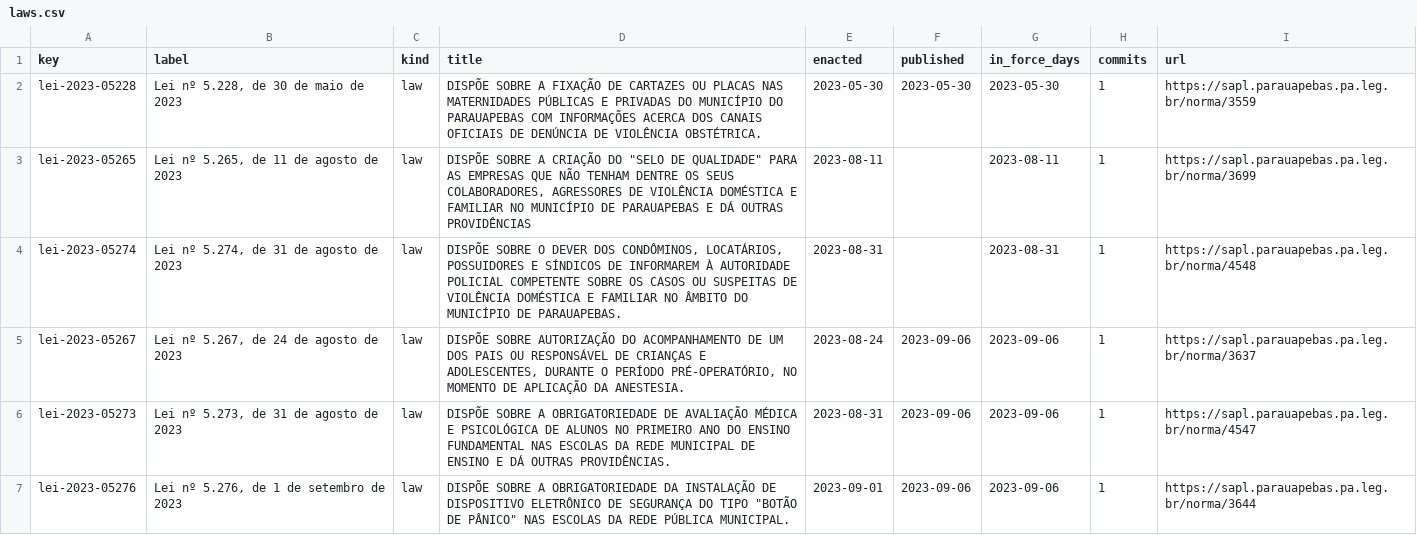
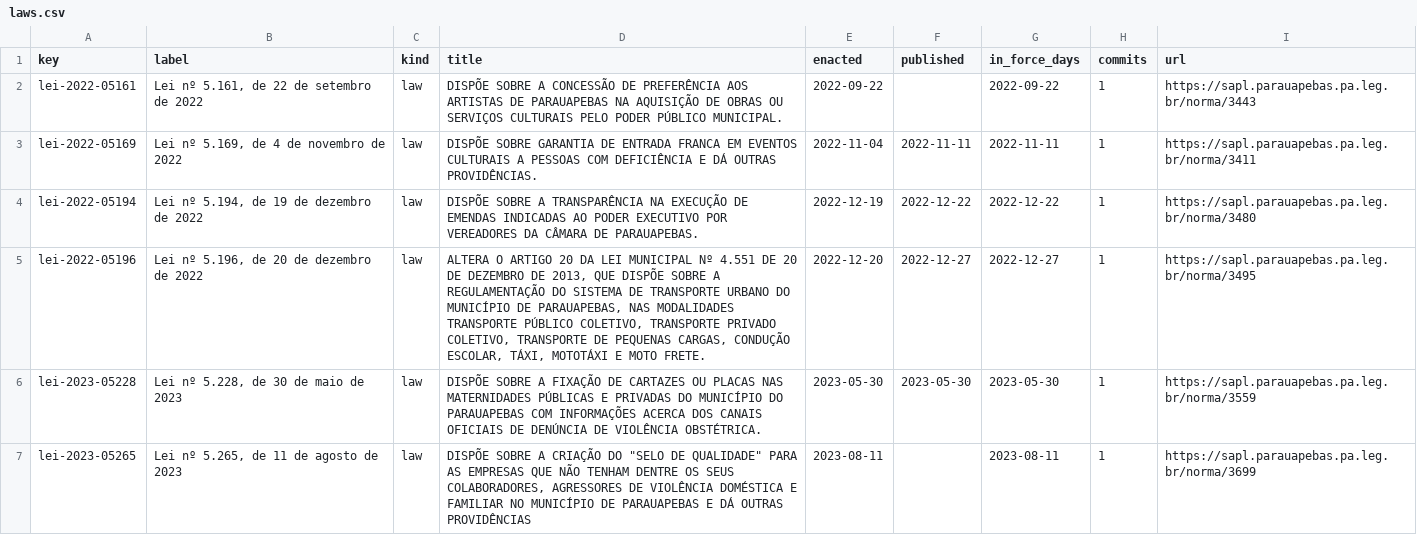
Before and after one commit to lexifina/brazil-parauapebas-city-law, a CSV file: data/laws.csv, drawn as a sheet; only a part is shown; the shorter side is filled out with more unchanged rows.

Commit message:
Documentation, tables, tools and REPRODUCE.md
Appended 4 commits to d63ae831ac03; corpus sha256 c938e788eb3d2f8a12f8d65f6de09b69866bb749ff32afd04b3be8d2c533f1ee, data retrieved 2026-11-06.

```diff
--- a/data/laws.csv
+++ b/data/laws.csv
@@ -1,2 +1,6 @@
 key,label,kind,title,enacted,published,in_force_days,commits,url
+lei-2022-05161,"Lei nº 5.161, de 22 de setembro de 2022",law,DISPÕE SOBRE A CONCESSÃO DE PREFERÊNCIA AOS ARTISTAS DE PARAUAPEBAS NA AQUISIÇÃO DE OBRAS OU SERVIÇOS CULTURAIS PELO PODER PÚBLICO MUNICIPAL.,2022-09-22,,2022-09-22,1,https://sapl.parauapebas.pa.leg.br/norma/3443
+lei-2022-05169,"Lei nº 5.169, de 4 de novembro de 2022",law,DISPÕE SOBRE GARANTIA DE ENTRADA FRANCA EM EVENTOS CULTURAIS A PESSOAS COM DEFICIÊNCIA E DÁ OUTRAS PROVIDÊNCIAS.,2022-11-04,2022-11-11,2022-11-11,1,https://sapl.parauapebas.pa.leg.br/norma/3411
+lei-2022-05194,"Lei nº 5.194, de 19 de dezembro de 2022",law,DISPÕE SOBRE A TRANSPARÊNCIA NA EXECUÇÃO DE EMENDAS INDICADAS AO PODER EXECUTIVO POR VEREADORES DA CÂMARA DE PARAUAPEBAS.,2022-12-19,2022-12-22,2022-12-22,1,https://sapl.parauapebas.pa.leg.br/norma/3480
+lei-2022-05196,"Lei nº 5.196, de 20 de dezembro de 2022",law,"ALTERA O ARTIGO 20 DA LEI MUNICIPAL Nº 4.551 DE 20 DE DEZEMBRO DE 2013, QUE DISPÕE SOBRE A REGULAMENTAÇÃO DO SISTEMA DE TRANSPORTE URBANO DO MUNICÍPIO DE PARAUAPEBAS, NAS MODALIDADES TRANSPORTE PÚBLICO COLETIVO, TRANSPORTE PRIVADO COLETIVO, TRANSPORTE DE PEQUENAS CARGAS, CONDUÇÃO ESCOLAR, TÁXI, MOTOTÁXI E MOTO FRETE.",2022-12-20,2022-12-27,2022-12-27,1,https://sapl.parauapebas.pa.leg.br/norma/3495
 lei-2023-05228,"Lei nº 5.228, de 30 de maio de 2023",law,DISPÕE SOBRE A FIXAÇÃO DE CARTAZES OU PLACAS NAS MATERNIDADES PÚBLICAS E PRIVADAS DO MUNICÍPIO DO PARAUAPEBAS COM INFORMAÇÕES ACERCA DOS CANAIS OFICIAIS DE DENÚNCIA DE VIOLÊNCIA OBSTÉTRICA.,2023-05-30,2023-05-30,2023-05-30,1,https://sapl.parauapebas.pa.leg.br/norma/3559
```
Also changed, not shown: data/commits.csv, 8 other files.
